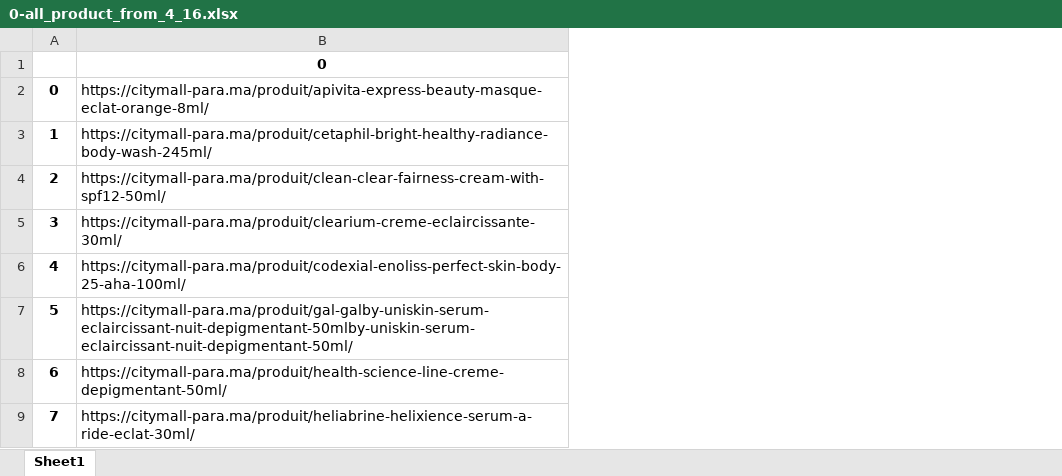
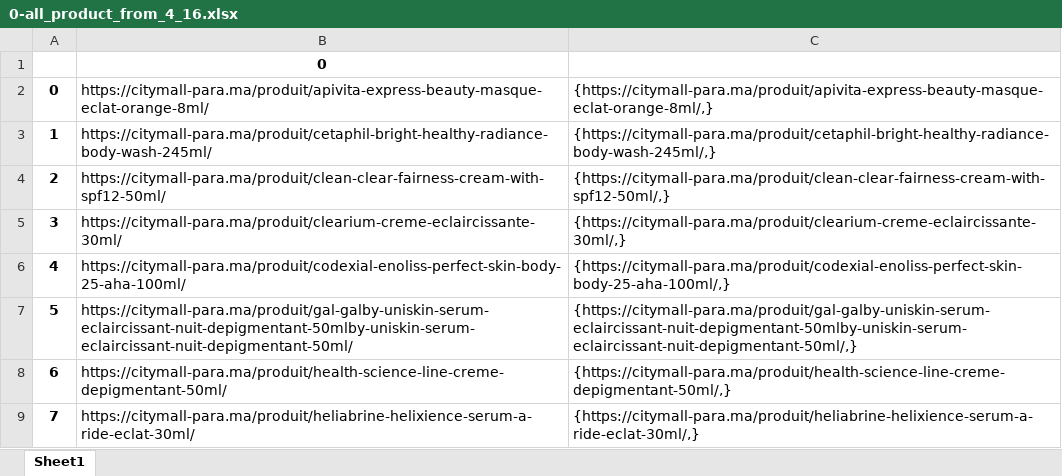
Before and after one commit to mezyanlahcen88/Scrapping, an Excel workbook: citymall/work/product_links/0-all_product_from_4_16.xlsx, sheet Sheet1, drawn as a sheet; only a part is shown; values as stored, in another font and other column widths than the file's, no borders; the diff names each change by its address in the sheet, - before the commit and + after, or states it on an @@ line.

```diff
--- a/citymall/work/product_links/0-all_product_from_4_16.xlsx (sheet Sheet1)
+++ b/citymall/work/product_links/0-all_product_from_4_16.xlsx (sheet Sheet1)
+column C, rows 2-9: {https://citymall-para.ma/produit/apivita-express-beauty-masque-eclat-orange-8ml/,} | {https://citymall-para.ma/produit/cetaphil-bright-healthy-radiance-body-wash-245ml/,} | {https://citymall-para.ma/produit/clean-clear-fairness-cream-with-spf12-50ml/,} | {https://citymall-para.ma/produit/clearium-creme-eclaircissante-30ml/,} | {https://citymall-para.ma/produit/codexial-enoliss-perfect-skin-body-25-aha-100ml/,} | {https://citymall-para.ma/produit/gal-galby-uniskin-serum-eclaircissant-nuit-depigmentant-50mlby-uniskin-serum-eclaircissant-nuit-depigmentant-50ml/,} | {https://citymall-para.ma/produit/health-science-line-creme-depigmentant-50ml/,} | {https://citymall-para.ma/produit/heliabrine-helixience-serum-a-ride-eclat-30ml/,}
```
Also changed, not shown: 10 other files.
